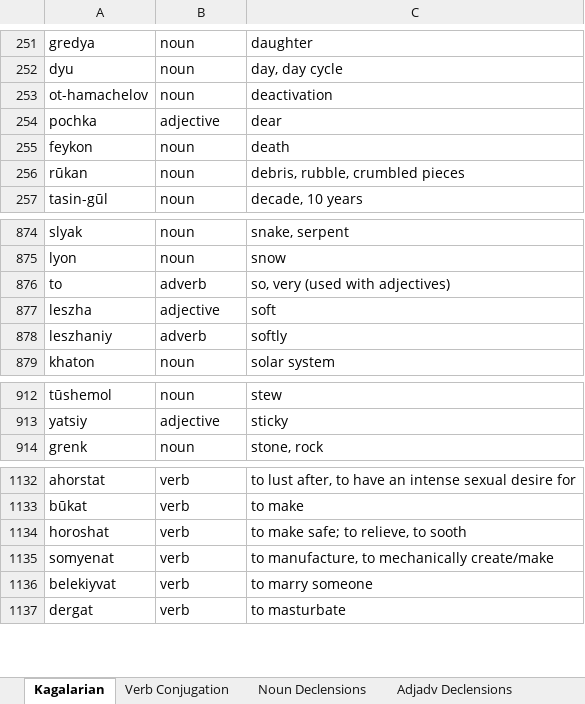
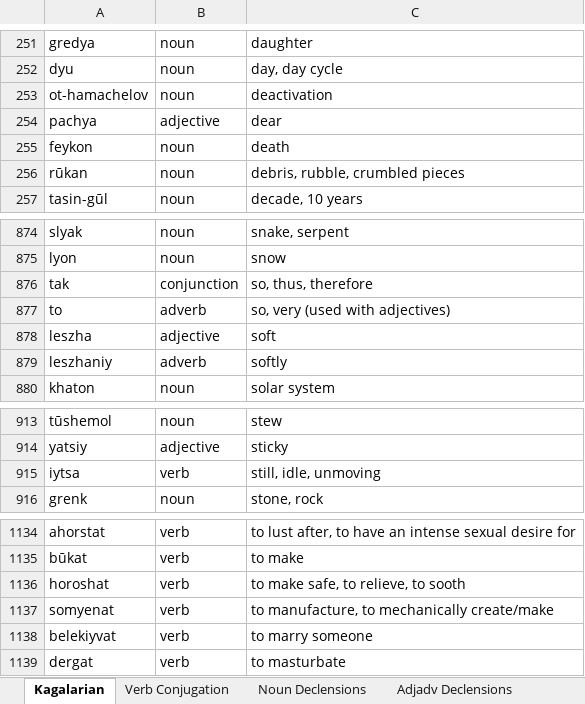
Before and after one commit to Oneo64/Starlattice, an Excel workbook: Conlangs/Kagalarian.xlsx, sheet Kagalarian, drawn as a sheet; only a part is shown, gaps mark what is left out; values as stored, in another font and other column widths than the file's, no borders; charts and pictures and table styles not drawn; addresses are those after the commit; the diff names each change by its address in the sheet, - before the commit and + after, or states it on an @@ line.

Commit message:
Update Kagalarian.xlsx

```diff
--- a/Conlangs/Kagalarian.xlsx (sheet Kagalarian)
+++ b/Conlangs/Kagalarian.xlsx (sheet Kagalarian)
-A254: pochka
+A254: pachya
+row 876: tak | conjunction | so, thus, therefore
+row 915: iytsa | verb | still, idle, unmoving
-C1136: to make safe; to relieve, to sooth
+C1136: to make safe, to relieve, to sooth
```
